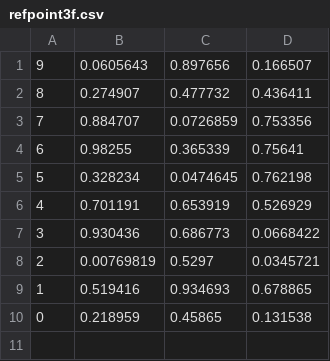
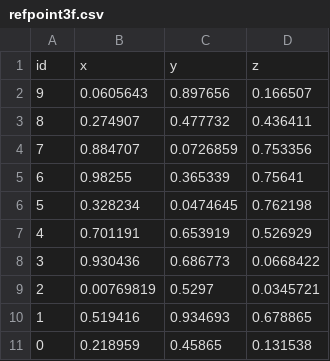
Before and after one commit to Just-Coder-2000/CSV-Handler, a CSV file: data/refpoint3f.csv, drawn as a sheet.

```diff
--- a/data/refpoint3f.csv
+++ b/data/refpoint3f.csv
@@ -1 +1,2 @@
+id,x,y,z
 9,0.0605643,0.897656,0.166507
```
Also changed, not shown: 4 other files.
